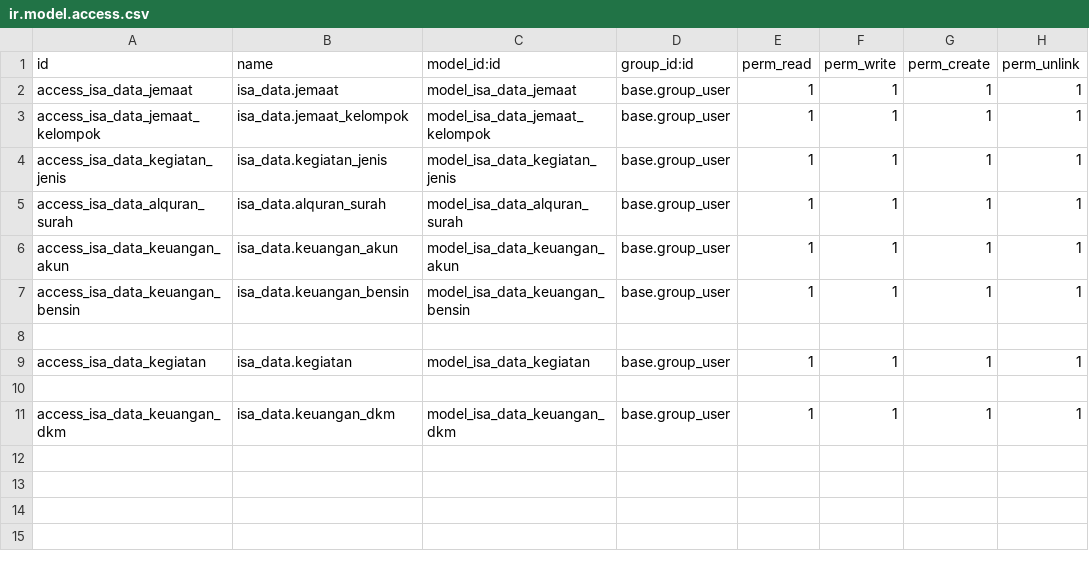
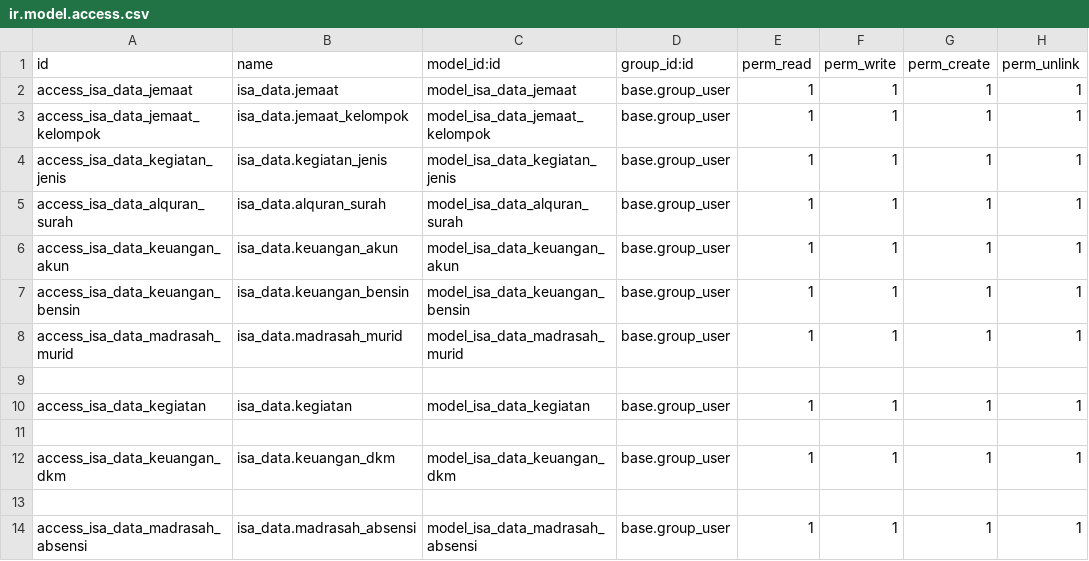
Before and after one commit to isandroid/isa_data, a CSV file: security/ir.model.access.csv, drawn as a sheet; the diff names each change by its address in the sheet, - before the commit and + after, or states it on an @@ line.

Commit message:
menambahkan madrasah dan merapikan menu

```diff
--- a/security/ir.model.access.csv
+++ b/security/ir.model.access.csv
+row 8: access_isa_data_madrasah_murid | isa_data.madrasah_murid | model_isa_data_madrasah_murid | base.group_user | 1 | 1 | 1 | 1
+row 13: (empty)
+row 14: access_isa_data_madrasah_absensi | isa_data.madrasah_absensi | model_isa_data_madrasah_absensi | base.group_user | 1 | 1 | 1 | 1
```
Also changed, not shown: 14 other files.
